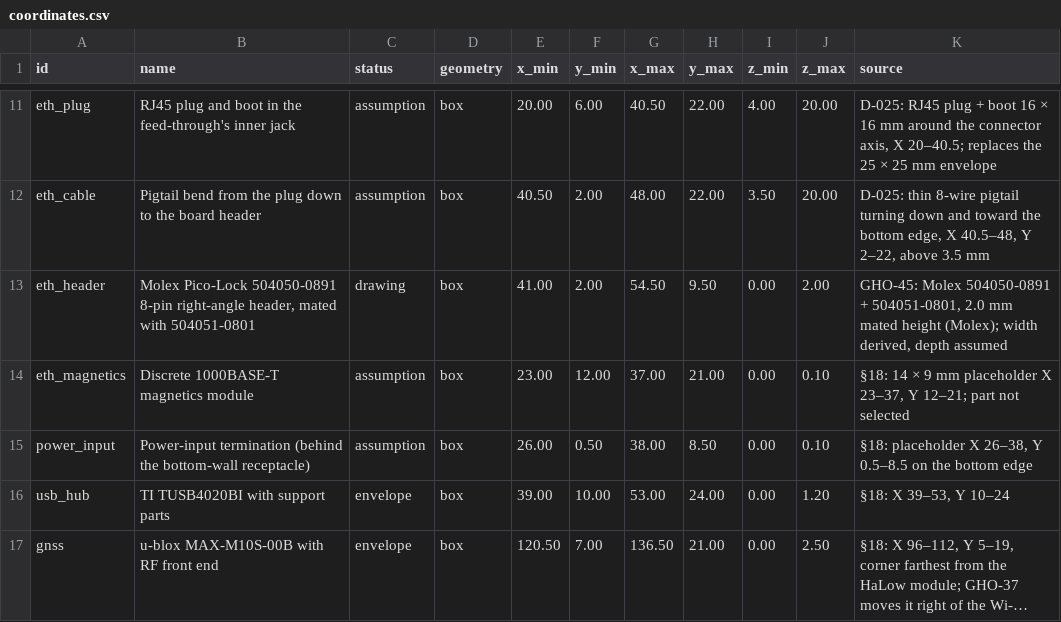
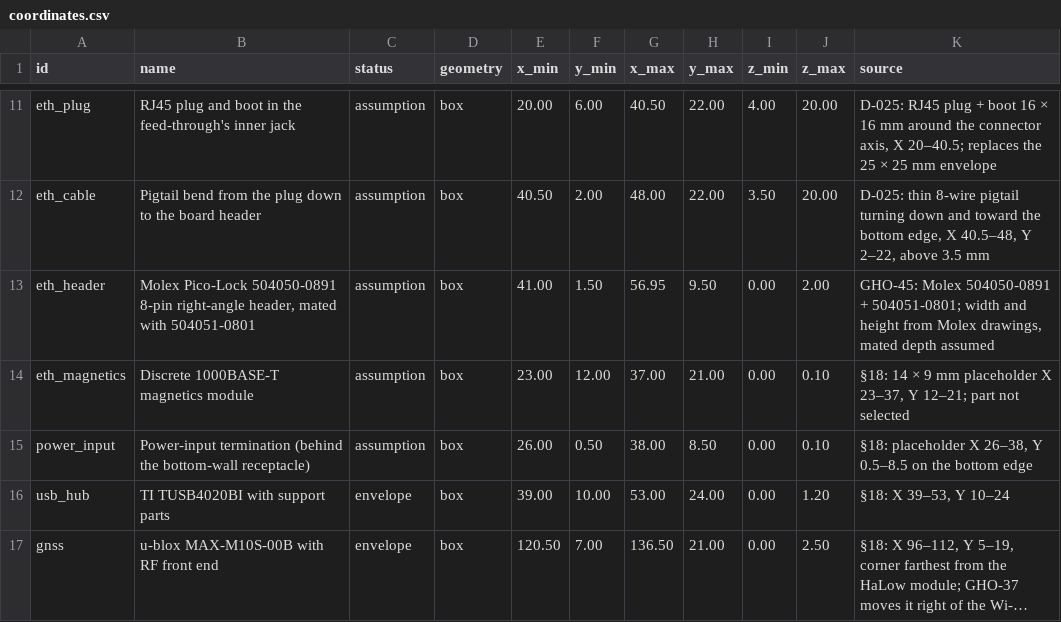
Before and after one commit to ghostnet-labs/firmware, a CSV file: docs/hardware/v1-mechanical/out/coordinates.csv, drawn as a sheet; only a part is shown, gaps mark what is left out; long unchanged cells end in ….

```diff
--- a/docs/hardware/v1-mechanical/out/coordinates.csv
+++ b/docs/hardware/v1-mechanical/out/coordinates.csv
@@ -12,3 +12,3 @@ eth_plug,RJ45 plug and boot in the feed-through's inner jack,assumption,box,20.0
 eth_cable,Pigtail bend from the plug down to the board header,assumption,box,40.50,2.00,48.00,22.00,3.50,20.00,"D-025: thin 8-wire pigtail turning down and toward the bottom edge, X 40.5–48, Y 2–22, above 3.5 mm"
-eth_header,"Molex Pico-Lock 504050-0891 8-pin right-angle header, mated with 504051-0801",drawing,box,41.00,2.00,54.50,9.50,0.00,2.00,"GHO-45: Molex 504050-0891 + 504051-0801, 2.0 mm mated height (Molex); width derived, depth assumed"
+eth_header,"Molex Pico-Lock 504050-0891 8-pin right-angle header, mated with 504051-0801",assumption,box,41.00,1.50,56.95,9.50,0.00,2.00,"GHO-45: Molex 504050-0891 + 504051-0801; width and height from Molex drawings, mated depth assumed"
 eth_magnetics,Discrete 1000BASE-T magnetics module,assumption,box,23.00,12.00,37.00,21.00,0.00,0.10,"§18: 14 × 9 mm placeholder X 23–37, Y 12–21; part not selected"
```
Also changed, not shown: 4 other files.
